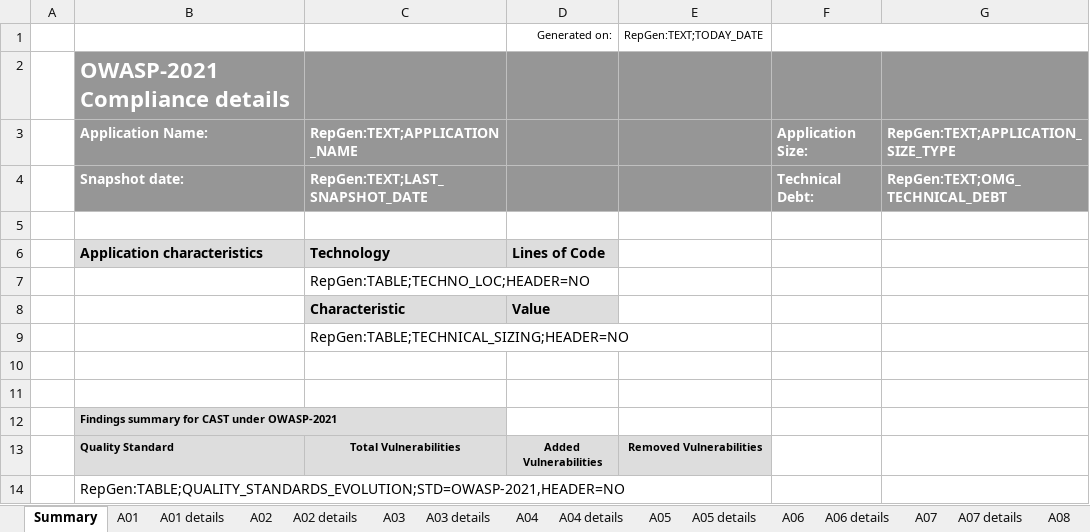
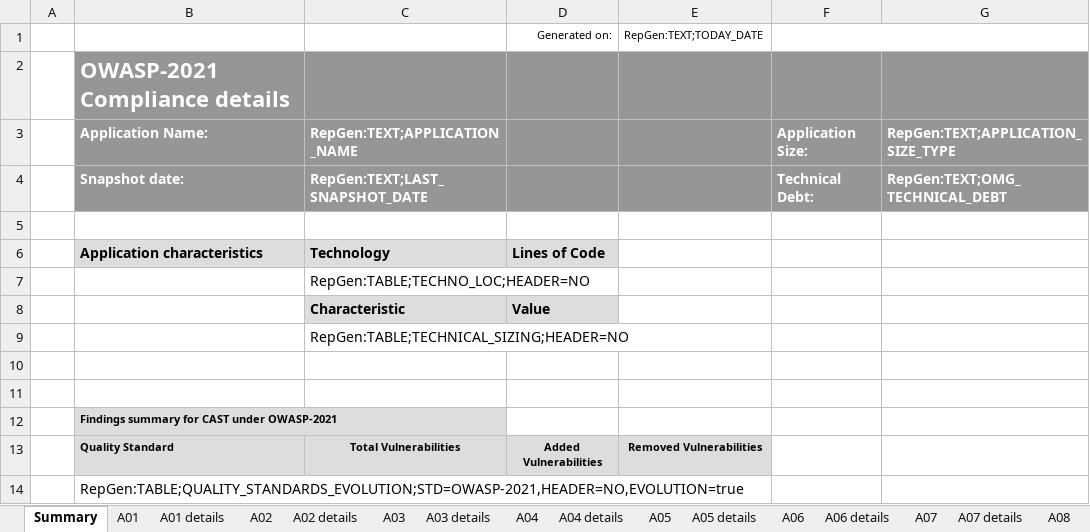
Before and after one commit to CAST-projects/CAST-ReportGenerator, an Excel workbook: CastReporting.Reporting.Core/Templates/Application/Compliance reports/OWASP-2021 Full Detailed Report.xlsx, sheet Summary, drawn as a sheet; values as stored, in another font and other column widths than the file's, no borders; charts and pictures not drawn; the diff names each change by its address in the sheet, - before the commit and + after, or states it on an @@ line.

```diff
--- a/CastReporting.Reporting.Core/Templates/Application/Compliance reports/OWASP-2021 Full Detailed Report.xlsx (sheet Summary)
+++ b/CastReporting.Reporting.Core/Templates/Application/Compliance reports/OWASP-2021 Full Detailed Report.xlsx (sheet Summary)
-B14: RepGen:TABLE;QUALITY_STANDARDS_EVOLUTION;STD=OWASP-2021,HEADER=NO
+B14: RepGen:TABLE;QUALITY_STANDARDS_EVOLUTION;STD=OWASP-2021,HEADER=NO,EVOLUTION=true
```
Also changed, not shown: sheet A09, sheet A07, sheet A10, sheet A02, sheet A04, sheet A05, 4 more sheets, CastReporting.Reporting.Core/Templates/Application/Compliance reports/CWE (2021) Top 25 Full Detailed Report.xlsx, CastReporting.Reporting.Core/Templates/Application/Compliance reports/ISO-5055 Full Detailed Report.xlsx, 18 other files.
